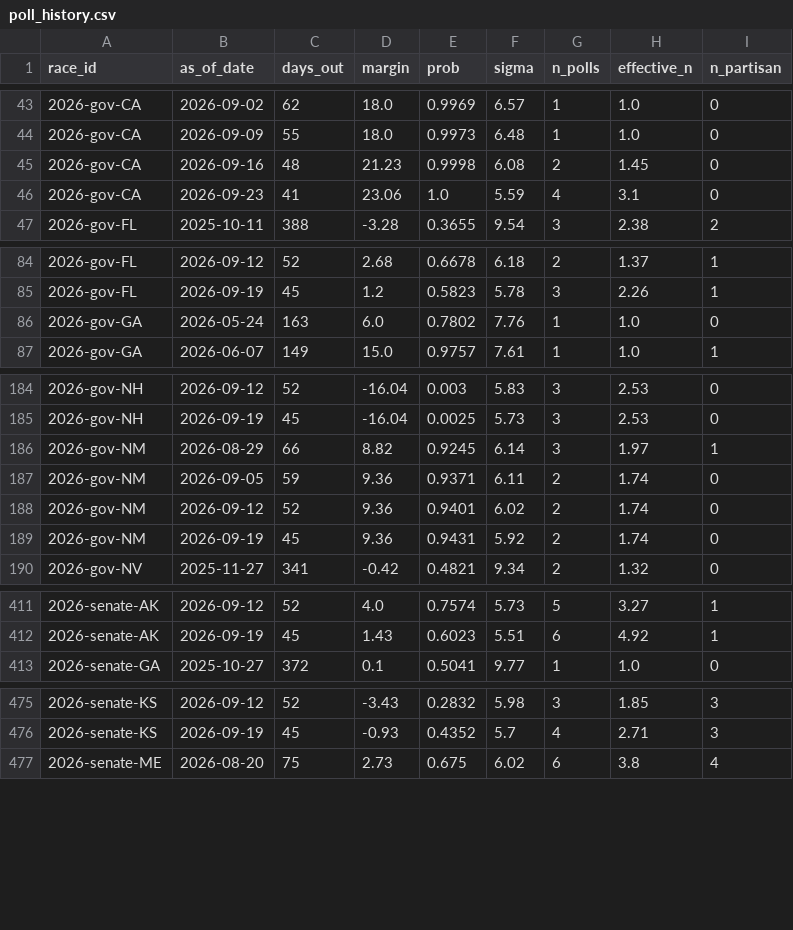
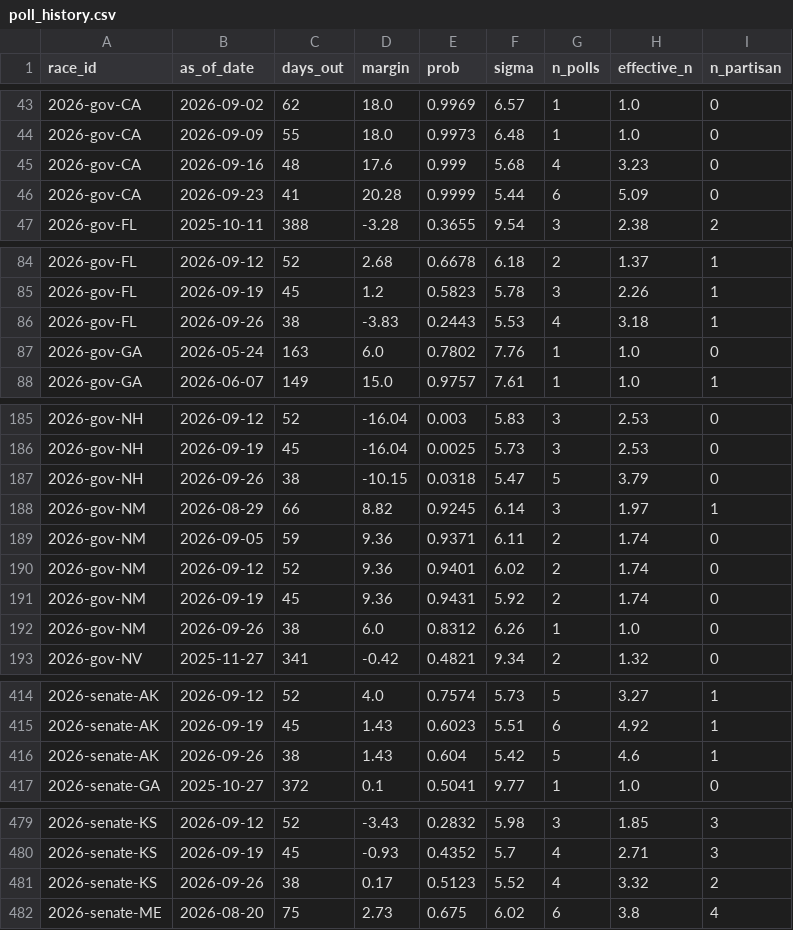
Before and after one commit to cohens714/oddsvspolls, a CSV file: data/poll_history.csv, drawn as a sheet; only a part is shown, gaps mark what is left out; the diff covers the shown part only.

```diff
--- a/data/poll_history.csv
+++ b/data/poll_history.csv
@@ -44,4 +44,4 @@ race_id,as_of_date,days_out,margin,prob,sigma,n_polls,effective_n,n_partisan
 2026-gov-CA,2026-09-09,55,18.0,0.9973,6.48,1,1.0,0
-2026-gov-CA,2026-09-16,48,21.23,0.9998,6.08,2,1.45,0
-2026-gov-CA,2026-09-23,41,23.06,1.0,5.59,4,3.1,0
+2026-gov-CA,2026-09-16,48,17.6,0.999,5.68,4,3.23,0
+2026-gov-CA,2026-09-23,41,20.28,0.9999,5.44,6,5.09,0
 2026-gov-FL,2025-10-11,388,-3.28,0.3655,9.54,3,2.38,2
@@ -85,2 +85,3 @@ race_id,as_of_date,days_out,margin,prob,sigma,n_polls,effective_n,n_partisan
 2026-gov-FL,2026-09-19,45,1.2,0.5823,5.78,3,2.26,1
+2026-gov-FL,2026-09-26,38,-3.83,0.2443,5.53,4,3.18,1
 2026-gov-GA,2026-05-24,163,6.0,0.7802,7.76,1,1.0,0
@@ -185,2 +186,3 @@ race_id,as_of_date,days_out,margin,prob,sigma,n_polls,effective_n,n_partisan
 2026-gov-NH,2026-09-19,45,-16.04,0.0025,5.73,3,2.53,0
+2026-gov-NH,2026-09-26,38,-10.15,0.0318,5.47,5,3.79,0
 2026-gov-NM,2026-08-29,66,8.82,0.9245,6.14,3,1.97,1
@@ -189,2 +191,3 @@ race_id,as_of_date,days_out,margin,prob,sigma,n_polls,effective_n,n_partisan
 2026-gov-NM,2026-09-19,45,9.36,0.9431,5.92,2,1.74,0
+2026-gov-NM,2026-09-26,38,6.0,0.8312,6.26,1,1.0,0
 2026-gov-NV,2025-11-27,341,-0.42,0.4821,9.34,2,1.32,0
@@ -412,2 +415,3 @@ race_id,as_of_date,days_out,margin,prob,sigma,n_polls,effective_n,n_partisan
 2026-senate-AK,2026-09-19,45,1.43,0.6023,5.51,6,4.92,1
+2026-senate-AK,2026-09-26,38,1.43,0.604,5.42,5,4.6,1
 2026-senate-GA,2025-10-27,372,0.1,0.5041,9.77,1,1.0,0
@@ -476,2 +480,3 @@ race_id,as_of_date,days_out,margin,prob,sigma,n_polls,effective_n,n_partisan
 2026-senate-KS,2026-09-19,45,-0.93,0.4352,5.7,4,2.71,3
+2026-senate-KS,2026-09-26,38,0.17,0.5123,5.52,4,3.32,2
 2026-senate-ME,2026-08-20,75,2.73,0.675,6.02,6,3.8,4
```
Also changed, not shown: 2 added rows and 22 edited cells elsewhere in this file, data/poll_averages.csv, data/poll_probabilities.csv, 2 other files.
